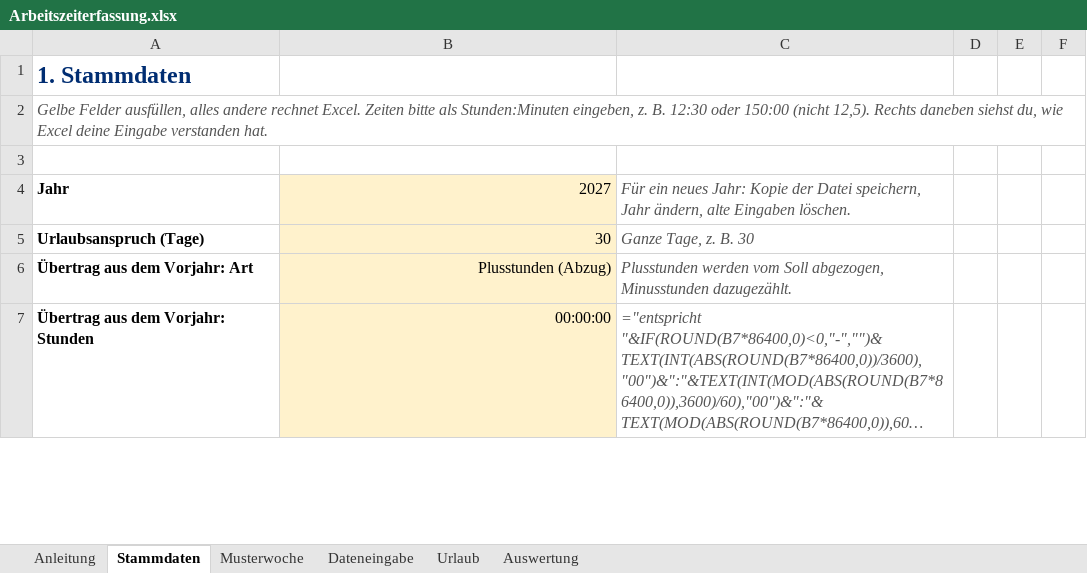
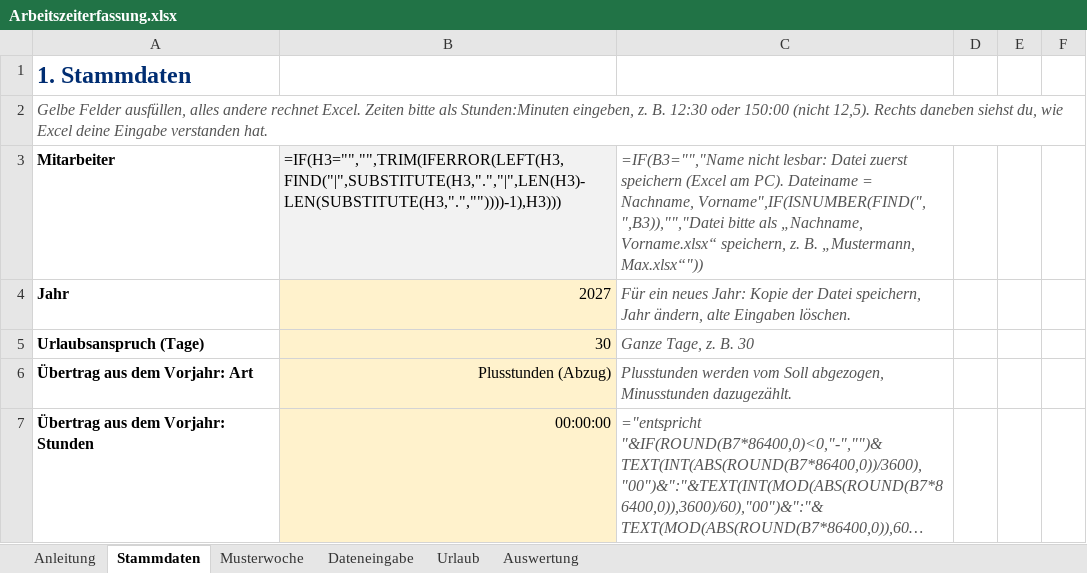
Before and after one commit to marchens1977/Arbeitszeiterfassung, an Excel workbook: excel/Arbeitszeiterfassung.xlsx, sheet Stammdaten, drawn as a sheet; only a part is shown; long unchanged cells end in …; values as stored, in another font and other column widths than the file's, no borders; formulas without a stored value are shown as written; the diff names each change by its address in the sheet, - before the commit and + after, or states it on an @@ line.

```diff
--- a/excel/Arbeitszeiterfassung.xlsx (sheet Stammdaten)
+++ b/excel/Arbeitszeiterfassung.xlsx (sheet Stammdaten)
-row 3: (empty)
+row 3: Mitarbeiter | =IF(H3="","",TRIM(IFERROR(LEFT(H3,FIND("|",SUBSTITUTE(H3,".","|",LEN(H3)-LEN(SUBSTITUTE(H3,".",""))))-1),H3))) | =IF(B3="","Name nicht lesbar: Datei zuerst speichern (Excel am PC). Dateiname = Nachname, Vorname",IF(ISNUMBER(FIND(", ",B3)),"","Datei bitte als „Nachname, Vorname.xlsx“ speichern, z. B. „Mustermann, Max.xlsx“"))
-B3 fill: none
+B3 fill: #F2F2F2
```
Also changed, not shown: sheet Anleitung, hidden cells, 2 other files.
